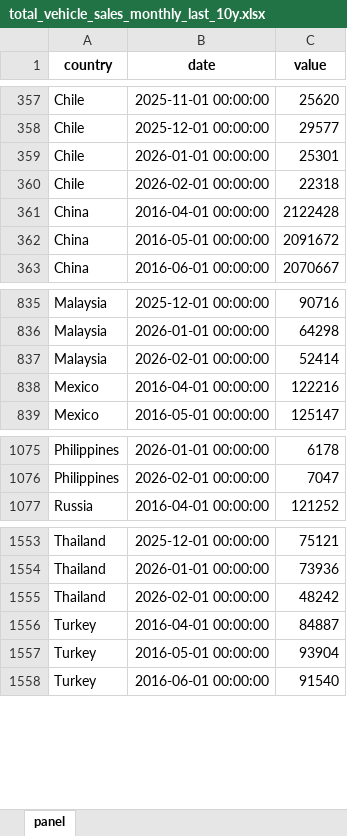
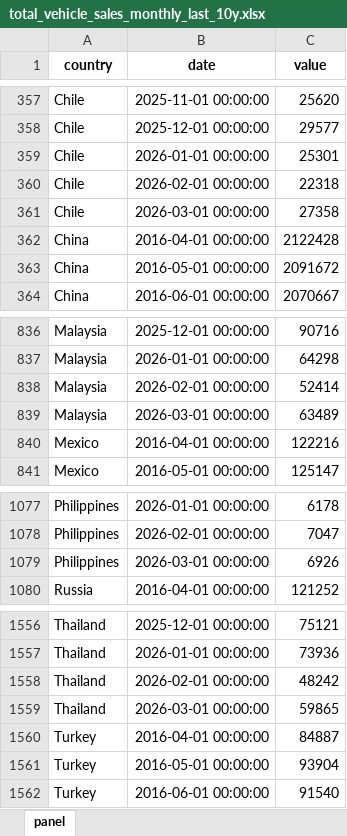
Before and after one commit to The-Mars-Guy/vehicle-sales-pages, an Excel workbook: data/latest/total_vehicle_sales_monthly_last_10y.xlsx, sheet panel, drawn as a sheet; only a part is shown, gaps mark what is left out; values as stored, in another font and other column widths than the file's, no borders; the diff names each change by its address in the sheet, - before the commit and + after, or states it on an @@ line.

```diff
--- a/data/latest/total_vehicle_sales_monthly_last_10y.xlsx (sheet panel)
+++ b/data/latest/total_vehicle_sales_monthly_last_10y.xlsx (sheet panel)
+row 361: Chile | 2026-03-01 00:00:00 | 27358
+row 839: Malaysia | 2026-03-01 00:00:00 | 63489
+row 1079: Philippines | 2026-03-01 00:00:00 | 6926
+row 1559: Thailand | 2026-03-01 00:00:00 | 59865
```
Also changed, not shown: data/latest/master_total_vehicle_sales.xlsx, public/data/latest/master_total_vehicle_sales.xlsx, 7 other files.
